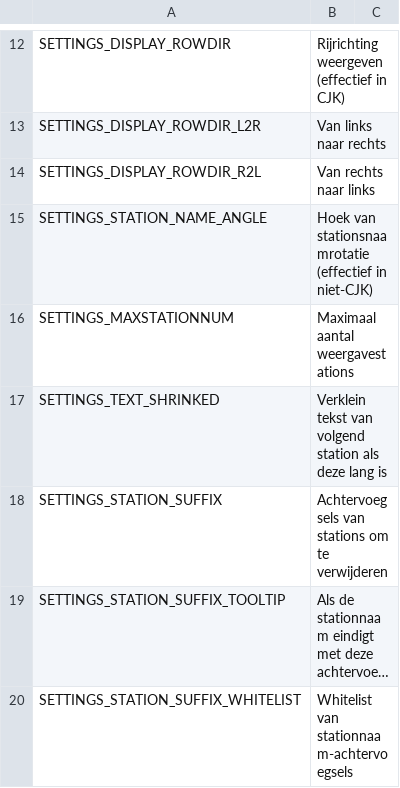
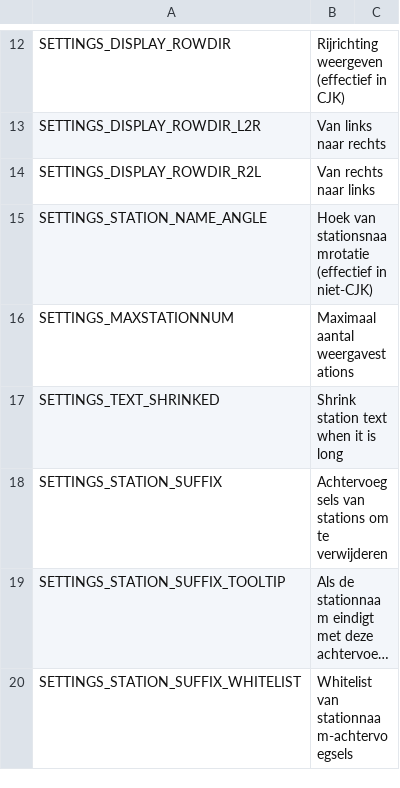
Before and after one commit to will258012/TrainDisplayUpdated, a CSV file: TrainDisplay/Translations/nl-NL.csv, drawn as a sheet; only a part is shown, gaps mark what is left out; long unchanged cells end in ….

Commit message:
New translations en-en.csv (Dutch)
[ci skip]

```diff
--- a/TrainDisplay/Translations/nl-NL.csv
+++ b/TrainDisplay/Translations/nl-NL.csv
@@ -16,3 +16,3 @@
 "SETTINGS_MAXSTATIONNUM","Maximaal aantal weergavestations",""
-"SETTINGS_TEXT_SHRINKED","Verklein tekst van volgend station als deze lang is",""
+"SETTINGS_TEXT_SHRINKED","Shrink station text when it is long",""
 "SETTINGS_STATION_SUFFIX","Achtervoegsels van stations om te verwijderen",""
```
